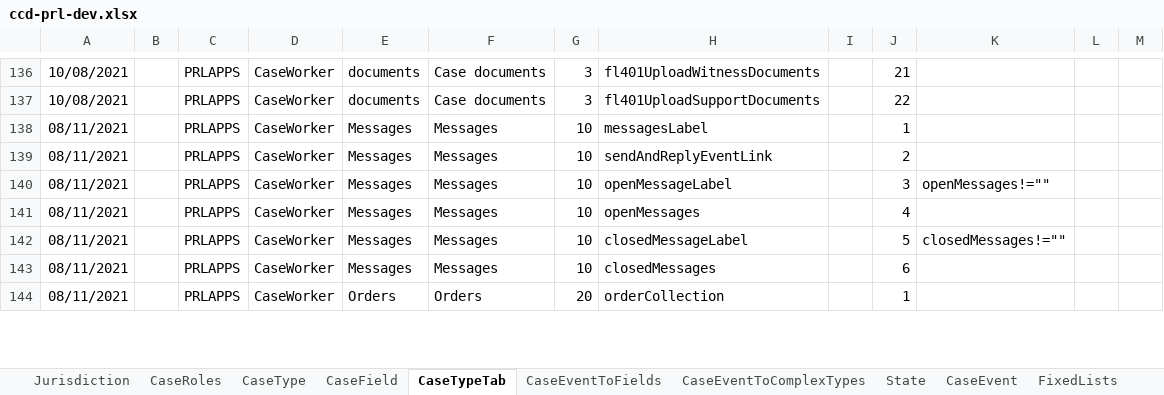
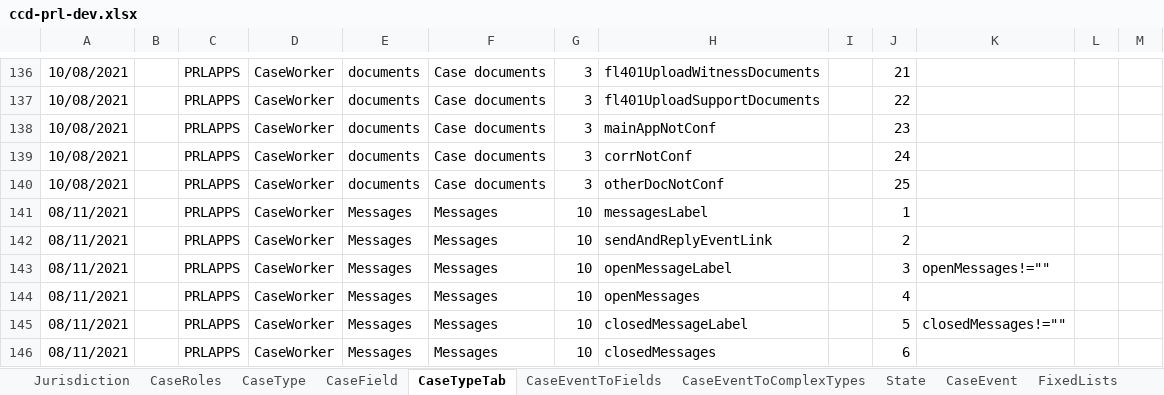
Before and after one commit to hmcts/prl-ccd-definitions, an Excel workbook: build/ccd-development-config/ccd-prl-dev.xlsx, sheet CaseTypeTab, drawn as a sheet; only a part is shown, gaps mark what is left out; the shorter side is filled out with more unchanged rows; values as stored, in another font and other column widths than the file's, no borders; the diff names each change by its address in the sheet, - before the commit and + after, or states it on an @@ line.

Commit message:
updated the documents tab

```diff
--- a/build/ccd-development-config/ccd-prl-dev.xlsx (sheet CaseTypeTab)
+++ b/build/ccd-development-config/ccd-prl-dev.xlsx (sheet CaseTypeTab)
+row 138: 10/08/2021 |  | PRLAPPS | CaseWorker | documents | Case documents | 3 | mainAppNotConf |  | 23
+row 139: 10/08/2021 |  | PRLAPPS | CaseWorker | documents | Case documents | 3 | corrNotConf |  | 24
+row 140: 10/08/2021 |  | PRLAPPS | CaseWorker | documents | Case documents | 3 | otherDocNotConf |  | 25
```
Also changed, not shown: sheet CaseEventToFields, sheet AuthorisationCaseField, sheet CaseField, sheet CaseEventToComplexTypes, 4 other files.
